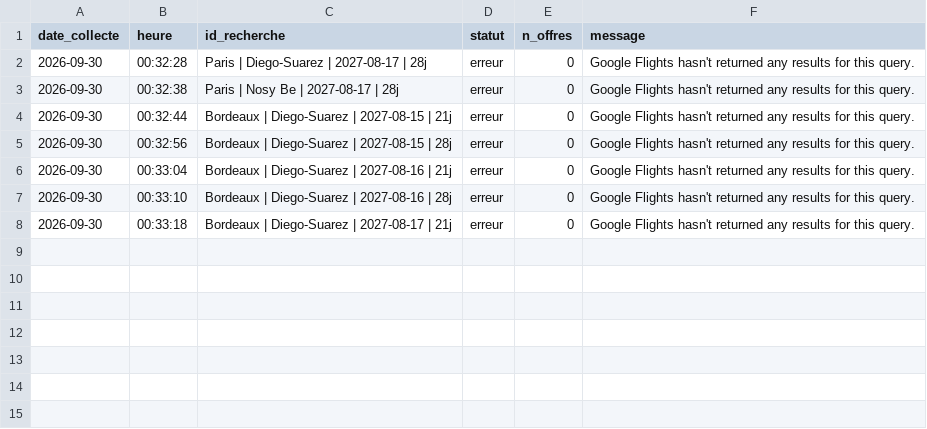
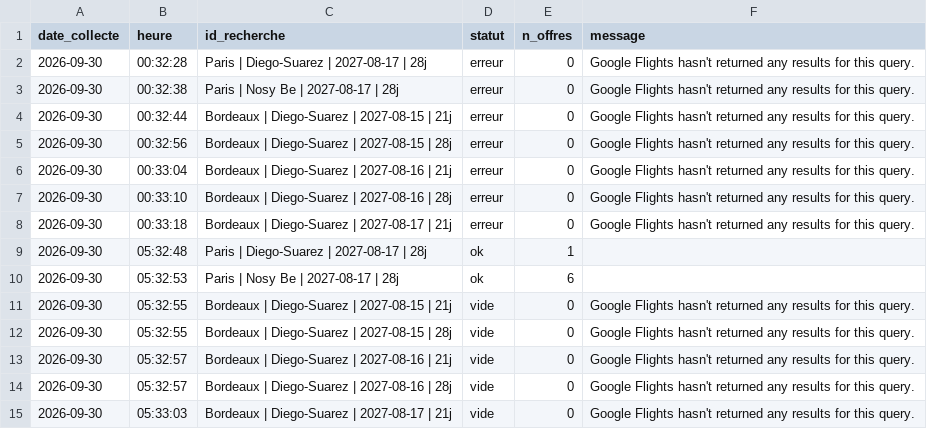
Before and after one commit to kbosirany/kflight, a CSV file: data/journal.csv, drawn as a sheet.

```diff
--- a/data/journal.csv
+++ b/data/journal.csv
@@ -8 +8,8 @@ date_collecte,heure,id_recherche,statut,n_offres,message
 2026-09-30,00:33:18,Bordeaux | Diego-Suarez | 2027-08-17 | 21j,erreur,0,Google Flights hasn't returned any results for this query.
+2026-09-30,05:32:48,Paris | Diego-Suarez | 2027-08-17 | 28j,ok,1,
+2026-09-30,05:32:53,Paris | Nosy Be | 2027-08-17 | 28j,ok,6,
+2026-09-30,05:32:55,Bordeaux | Diego-Suarez | 2027-08-15 | 21j,vide,0,Google Flights hasn't returned any results for this query.
+2026-09-30,05:32:55,Bordeaux | Diego-Suarez | 2027-08-15 | 28j,vide,0,Google Flights hasn't returned any results for this query.
+2026-09-30,05:32:57,Bordeaux | Diego-Suarez | 2027-08-16 | 21j,vide,0,Google Flights hasn't returned any results for this query.
+2026-09-30,05:32:57,Bordeaux | Diego-Suarez | 2027-08-16 | 28j,vide,0,Google Flights hasn't returned any results for this query.
+2026-09-30,05:33:03,Bordeaux | Diego-Suarez | 2027-08-17 | 21j,vide,0,Google Flights hasn't returned any results for this query.
```
Also changed, not shown: 2 other files.
